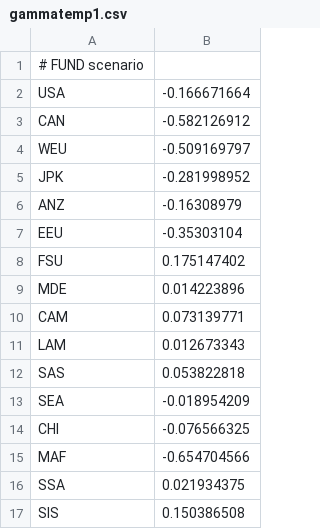
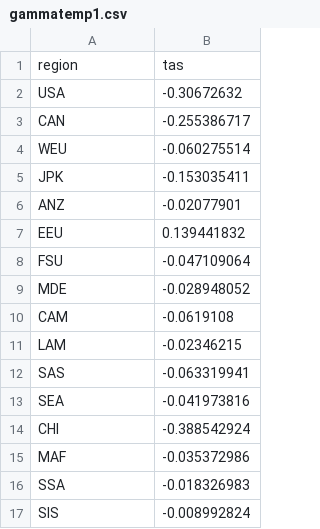
Before and after one commit to vnvasquez/FUND-mortality, a CSV file: data/gammatemp1.csv, drawn as a sheet.

```diff
--- a/data/gammatemp1.csv
+++ b/data/gammatemp1.csv
@@ -1,17 +1,17 @@
-# FUND scenario
-USA,-0.166671664
-CAN,-0.582126912
-WEU,-0.509169797
-JPK,-0.281998952
-ANZ,-0.16308979
-EEU,-0.35303104
-FSU,0.175147402
-MDE,0.014223896
-CAM,0.073139771
-LAM,0.012673343
-SAS,0.053822818
-SEA,-0.018954209
-CHI,-0.076566325
-MAF,-0.654704566
-SSA,0.021934375
-SIS,0.150386508
+region,tas
+USA,-0.30672632
+CAN,-0.255386717
+WEU,-0.060275514
+JPK,-0.153035411
+ANZ,-0.02077901
+EEU,0.139441832
+FSU,-0.047109064
+MDE,-0.028948052
+CAM,-0.0619108
+LAM,-0.02346215
+SAS,-0.063319941
+SEA,-0.041973816
+CHI,-0.388542924
+MAF,-0.035372986
+SSA,-0.018326983
+SIS,-0.008992824
```
Also changed, not shown: data/gammatemp2.csv, 7 other files.
